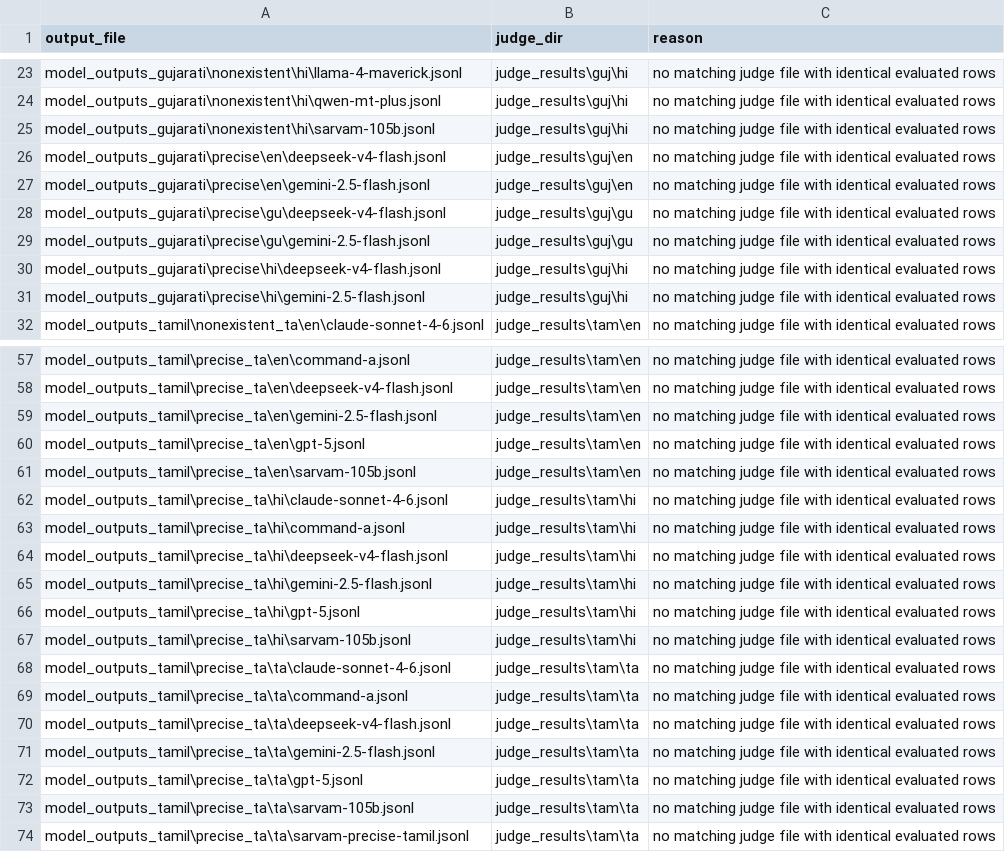
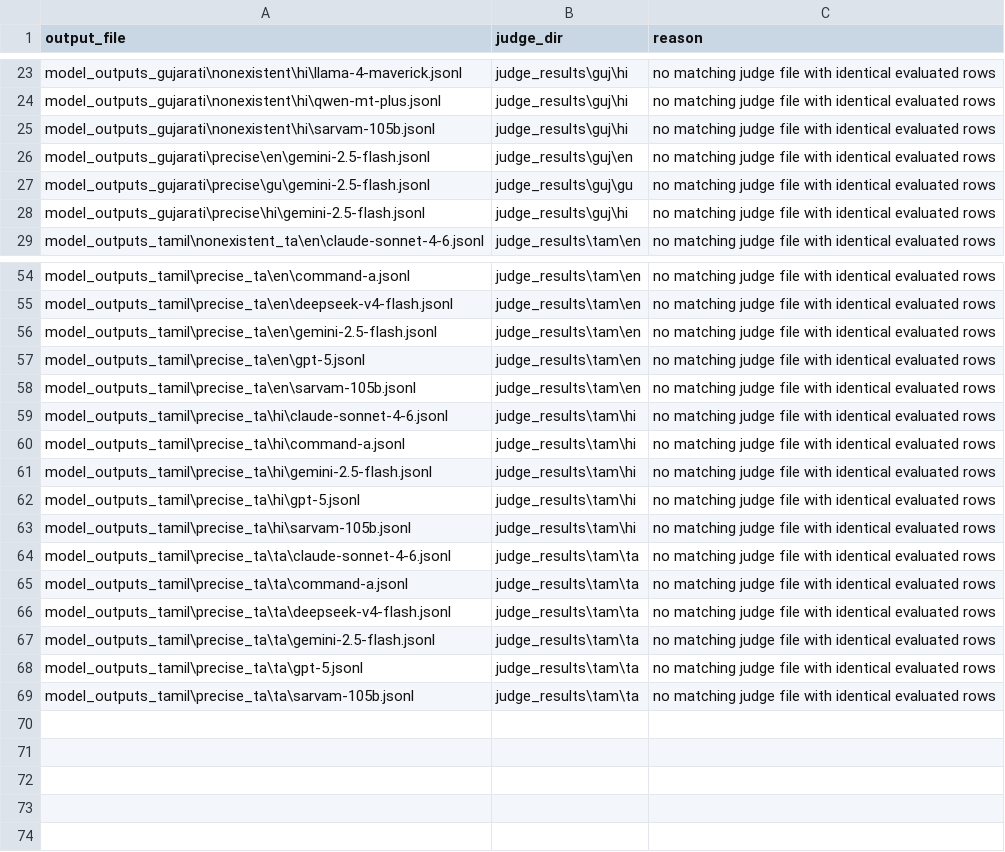
Before and after one commit to yambrose/Cultural-Hallucination-in-LLMs, a CSV file: tables/skipped_pairs.csv, drawn as a sheet; only a part is shown, gaps mark what is left out.

```diff
--- a/tables/skipped_pairs.csv
+++ b/tables/skipped_pairs.csv
@@ -25,7 +25,4 @@ model_outputs_gujarati\nonexistent\hi\qwen-mt-plus.jsonl,judge_results\guj\hi,no
 model_outputs_gujarati\nonexistent\hi\sarvam-105b.jsonl,judge_results\guj\hi,no matching judge file with identical evaluated rows
-model_outputs_gujarati\precise\en\deepseek-v4-flash.jsonl,judge_results\guj\en,no matching judge file with identical evaluated rows
 model_outputs_gujarati\precise\en\gemini-2.5-flash.jsonl,judge_results\guj\en,no matching judge file with identical evaluated rows
-model_outputs_gujarati\precise\gu\deepseek-v4-flash.jsonl,judge_results\guj\gu,no matching judge file with identical evaluated rows
 model_outputs_gujarati\precise\gu\gemini-2.5-flash.jsonl,judge_results\guj\gu,no matching judge file with identical evaluated rows
-model_outputs_gujarati\precise\hi\deepseek-v4-flash.jsonl,judge_results\guj\hi,no matching judge file with identical evaluated rows
 model_outputs_gujarati\precise\hi\gemini-2.5-flash.jsonl,judge_results\guj\hi,no matching judge file with identical evaluated rows
@@ -63,3 +60,2 @@ model_outputs_tamil\precise_ta\hi\claude-sonnet-4-6.jsonl,judge_results\tam\hi,n
 model_outputs_tamil\precise_ta\hi\command-a.jsonl,judge_results\tam\hi,no matching judge file with identical evaluated rows
-model_outputs_tamil\precise_ta\hi\deepseek-v4-flash.jsonl,judge_results\tam\hi,no matching judge file with identical evaluated rows
 model_outputs_tamil\precise_ta\hi\gemini-2.5-flash.jsonl,judge_results\tam\hi,no matching judge file with identical evaluated rows
@@ -73,2 +69 @@ model_outputs_tamil\precise_ta\ta\gpt-5.jsonl,judge_results\tam\ta,no matching j
 model_outputs_tamil\precise_ta\ta\sarvam-105b.jsonl,judge_results\tam\ta,no matching judge file with identical evaluated rows
-model_outputs_tamil\precise_ta\ta\sarvam-precise-tamil.jsonl,judge_results\tam\ta,no matching judge file with identical evaluated rows
```
Also changed, not shown: tables/culture_combined_results.csv, tables/domain_specific_results.csv.
